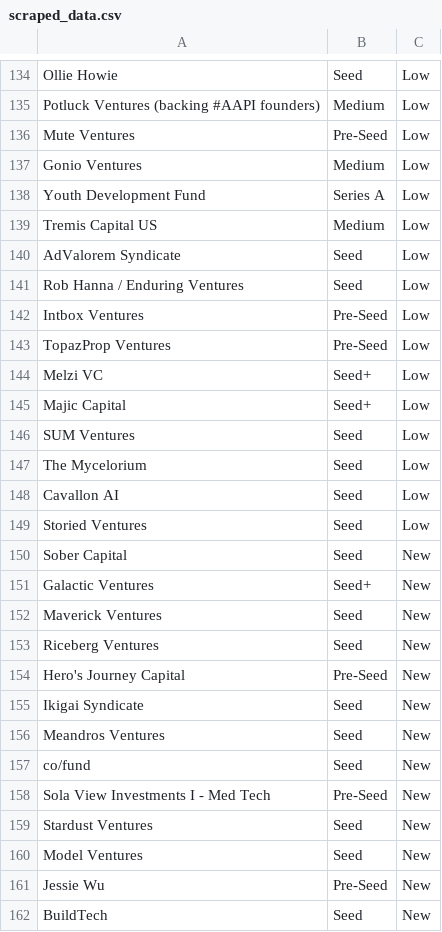
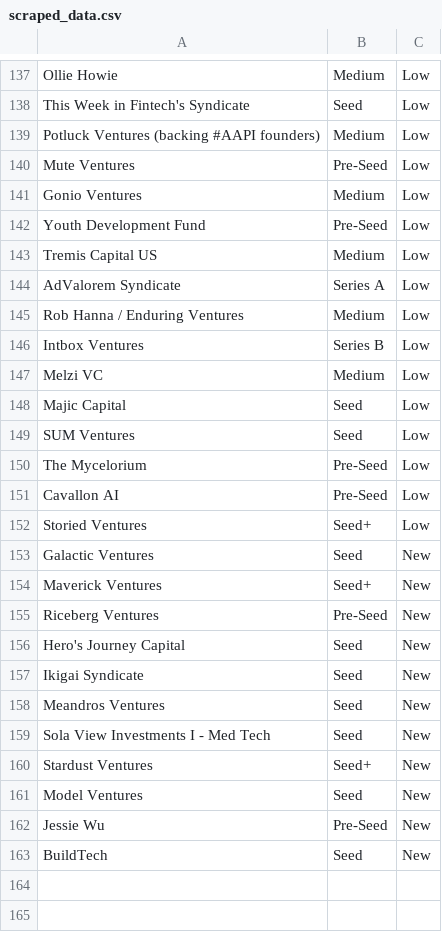
Before and after one commit to ifatmagamha/Predicting-Profitable-Startups, a CSV file: scrapping/scraped_data.csv, drawn as a sheet; only a part is shown, gaps mark what is left out; removed rows and columns are numbered as before the commit, all else as after; the diff covers the shown part only; the diff names each change by its address in the sheet, - before the commit and + after, or states it on an @@ line.

```diff
--- a/scrapping/scraped_data.csv
+++ b/scrapping/scraped_data.csv
-B137: Seed
+B137: Medium
+row 138: This Week in Fintech's Syndicate | Seed | Low
-B142: Series A
+B142: Pre-Seed
-B144: Seed
+B144: Series A
-B145: Seed
+B145: Medium
-B146: Pre-Seed
+B146: Series B
-row 143: TopazProp Ventures | Pre-Seed | Low
-B147: Seed+
+B147: Medium
-B148: Seed+
+B148: Seed
-B150:B151: Seed
+B150:B151: Pre-Seed
-B152: Seed
+B152: Seed+
-row 150: Sober Capital | Seed | New
-B153: Seed+
+B153: Seed
-B154: Seed
+B154: Seed+
-B155: Seed
+B155: Pre-Seed
-B156: Pre-Seed
+B156: Seed
-row 157: co/fund | Seed | New
-B159: Pre-Seed
+B159: Seed
-B160: Seed
+B160: Seed+
```
Also changed, not shown: 13 added rows, 10 removed rows and 54 edited cells elsewhere in this file, data_pre-processing/cleaned_data.csv, data_pre-processing/complete_data.csv, 44 other files.
